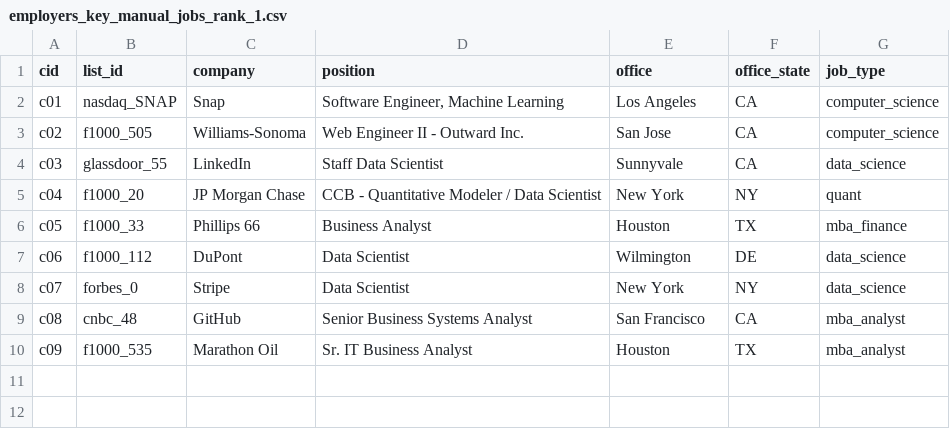
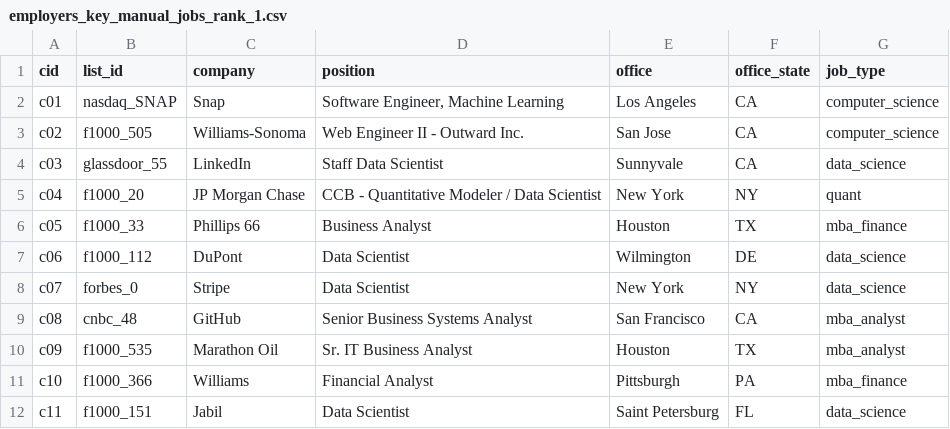
Before and after one commit to jmausolf/office_politics, a CSV file: keys/employers_key_manual_jobs_rank_1.csv, drawn as a sheet.

```diff
--- a/keys/employers_key_manual_jobs_rank_1.csv
+++ b/keys/employers_key_manual_jobs_rank_1.csv
@@ -10 +10,3 @@ c08,cnbc_48,GitHub,Senior Business Systems Analyst,San Francisco,CA,mba_analyst
 c09,f1000_535,Marathon Oil,Sr. IT Business Analyst,Houston,TX,mba_analyst
+c10,f1000_366,Williams,Financial Analyst,Pittsburgh,PA,mba_finance
+c11,f1000_151,Jabil,Data Scientist,Saint Petersburg,FL,data_science
```
Also changed, not shown: keys/cleaned_employers_key.csv, keys/employers_key.csv, 6 other files.
